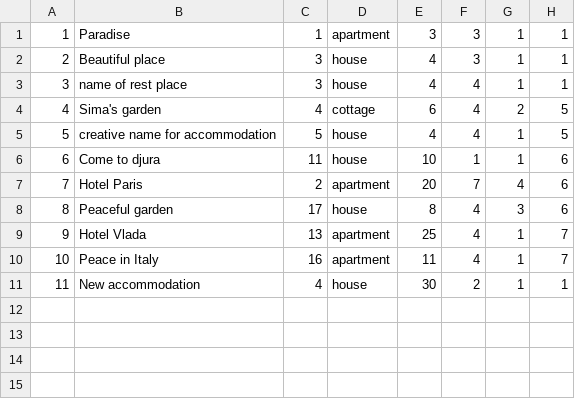
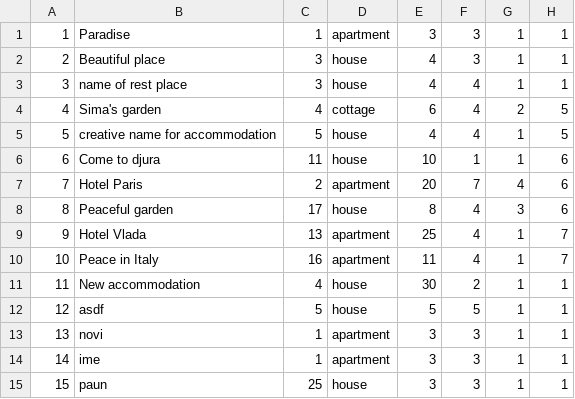
Before and after one commit to alexadjukic/SIMS-Project, a CSV file: InitialProject/InitialProject/Resources/Data/accommodations.csv, drawn as a sheet; the diff names each change by its address in the sheet, - before the commit and + after, or states it on an @@ line.

Commit message:
feat: Add accommodations overview

```diff
--- a/InitialProject/InitialProject/Resources/Data/accommodations.csv
+++ b/InitialProject/InitialProject/Resources/Data/accommodations.csv
+row 12: 12 | asdf | 5 | house | 5 | 5 | 1 | 1
+row 13: 13 | novi | 1 | apartment | 3 | 3 | 1 | 1
+row 14: 14 | ime | 1 | apartment | 3 | 3 | 1 | 1
+row 15: 15 | paun | 25 | house | 3 | 3 | 1 | 1
```
Also changed, not shown: InitialProject/InitialProject/Resources/Data/accommodationImages.csv, 10 other files.
